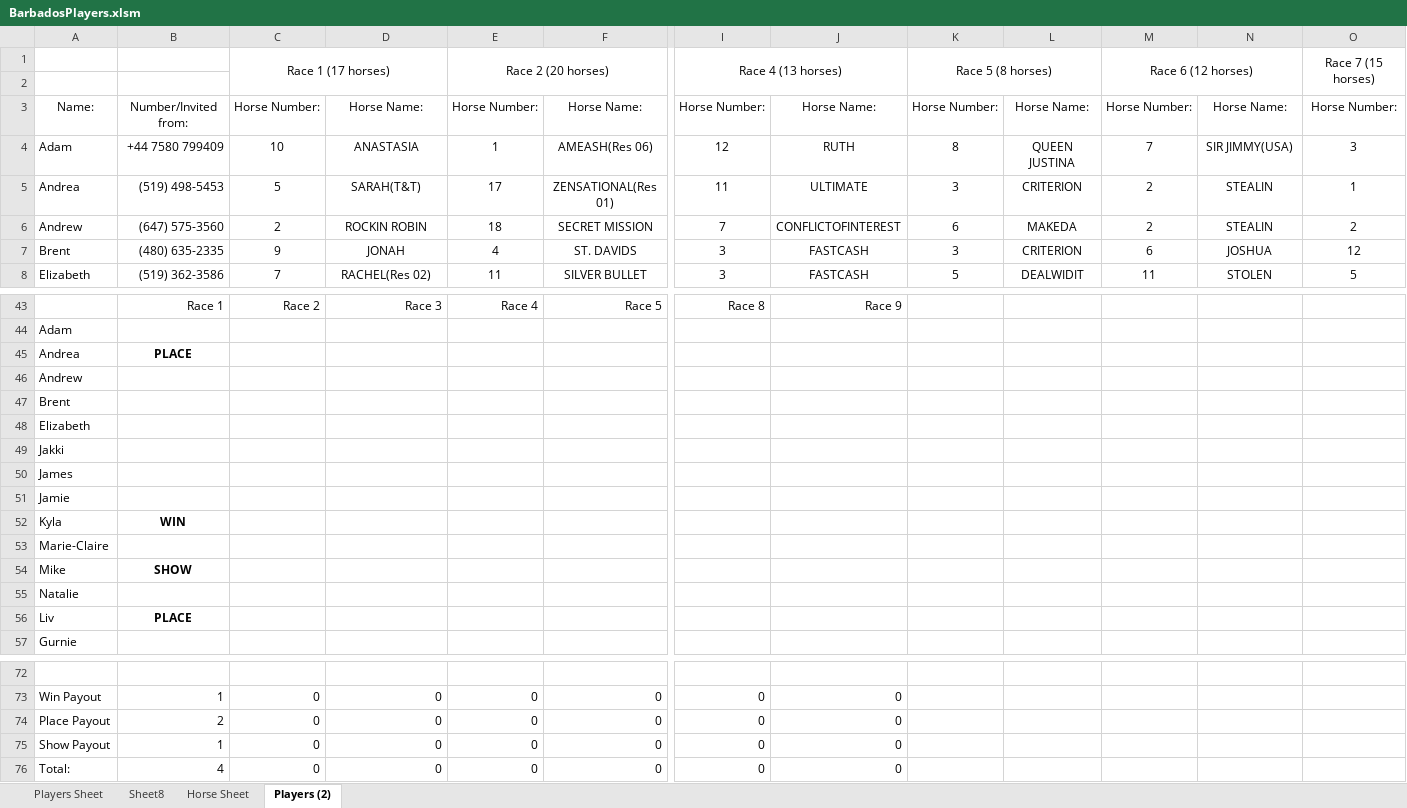
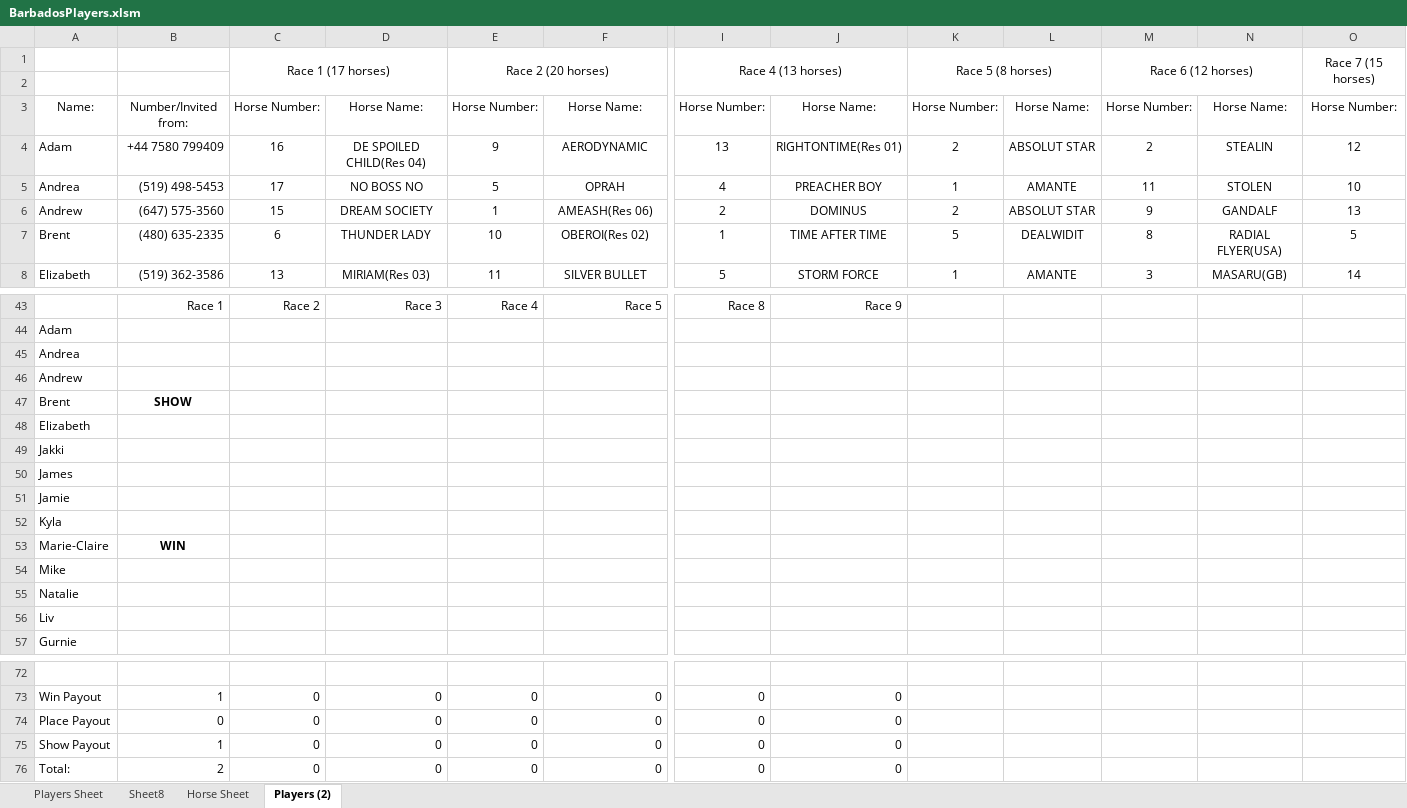
Before and after one commit to KPH3802/Barbados_Turf_Club_Horse_Racing, an Excel workbook: BarbadosPlayers.xlsm, sheet Players (2), drawn as a sheet; only a part is shown, gaps mark what is left out; values as stored, in another font and other column widths than the file's, no borders; conditional formats not drawn; removed rows and columns are numbered as before the commit, all else as after; rows hold the shown columns only; the diff covers the shown part only; the diff names each change by its address in the sheet, - before the commit and + after, or states it on an @@ line.

```diff
--- a/BarbadosPlayers.xlsm (sheet Players (2))
+++ b/BarbadosPlayers.xlsm (sheet Players (2))
-row 4: Adam | +44 7580 799409 | 10 | ANASTASIA | 1 | AMEASH(Res 06) | 12 | RUTH | 8 | QUEEN JUSTINA | 7 | SIR JIMMY(USA) | 3
+row 4: Adam | +44 7580 799409 | 16 | DE SPOILED CHILD(Res 04) | 9 | AERODYNAMIC | 13 | RIGHTONTIME(Res 01) | 2 | ABSOLUT STAR | 2 | STEALIN | 12
-C5: 5
+C5: 17
-D5: SARAH(T&T)
+D5: NO BOSS NO
-E5: 17
+E5: 5
-F5: ZENSATIONAL(Res 01)
+F5: OPRAH
-I5: 11
+I5: 4
-J5: ULTIMATE
+J5: PREACHER BOY
-K5: 3
+K5: 1
-L5: CRITERION
+L5: AMANTE
-M5: 2
+M5: 11
-N5: STEALIN
+N5: STOLEN
-O5: 1
+O5: 10
-row 6: Andrew | (647) 575-3560 | 2 | ROCKIN ROBIN | 18 | SECRET MISSION | 7 | CONFLICTOFINTEREST | 6 | MAKEDA | 2 | STEALIN | 2
-row 7: Brent | (480) 635-2335 | 9 | JONAH | 4 | ST. DAVIDS | 3 | FASTCASH | 3 | CRITERION | 6 | JOSHUA | 12
-row 8: Elizabeth | (519) 362-3586 | 7 | RACHEL(Res 02) | 11 | SILVER BULLET | 3 | FASTCASH | 5 | DEALWIDIT | 11 | STOLEN | 5
+row 6: Andrew | (647) 575-3560 | 15 | DREAM SOCIETY | 1 | AMEASH(Res 06) | 2 | DOMINUS | 2 | ABSOLUT STAR | 9 | GANDALF | 13
+row 7: Brent | (480) 635-2335 | 6 | THUNDER LADY | 10 | OBEROI(Res 02) | 1 | TIME AFTER TIME | 5 | DEALWIDIT | 8 | RADIAL FLYER(USA) | 5
+row 8: Elizabeth | (519) 362-3586 | 13 | MIRIAM(Res 03) | 11 | SILVER BULLET | 5 | STORM FORCE | 1 | AMANTE | 3 | MASARU(GB) | 14
-B45: PLACE
+B45: (empty)
-B47: (empty)
+B47: SHOW
-B52: WIN
+B52: (empty)
-B53: (empty)
+B53: WIN
-B54: SHOW
+B54: (empty)
-B56: PLACE
+B56: (empty)
-B74: 2
+B74: 0
-B76: 4
+B76: 2
```
Also changed, not shown: 16 added rows, 16 removed rows and 82 edited cells elsewhere in this sheet, sheet Players Sheet, formulas that keep their value, 2 other files.
